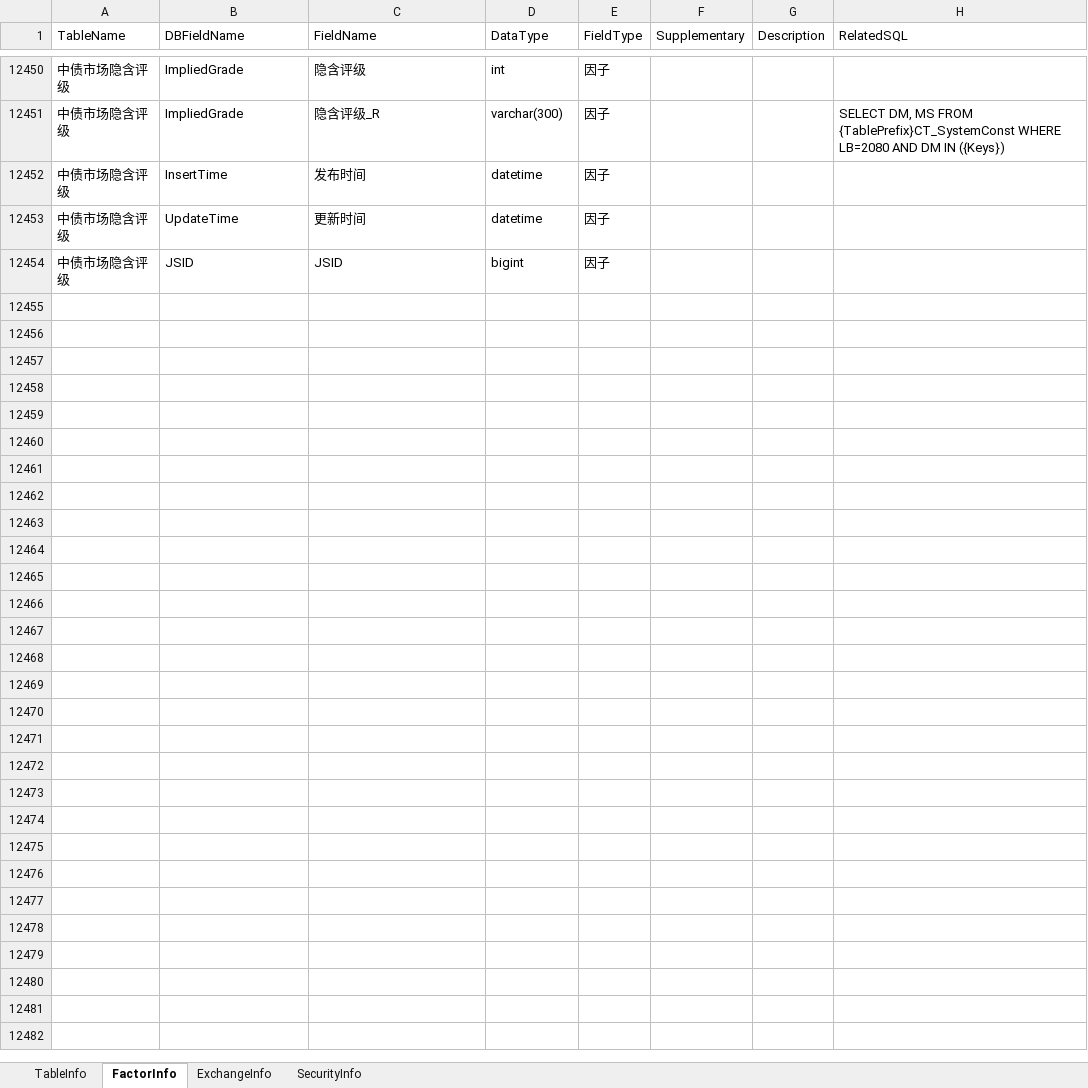
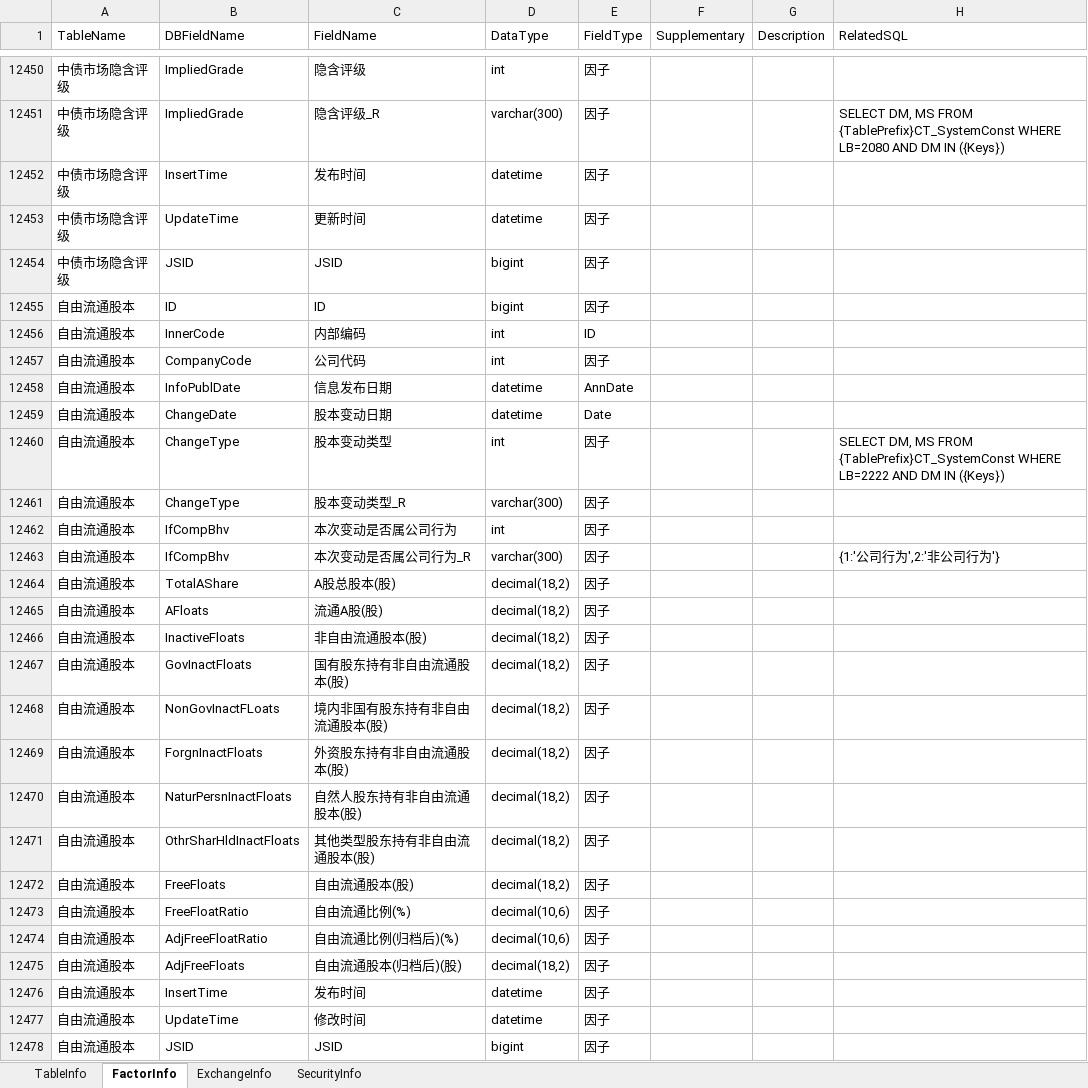
Before and after one commit to Scorpi000/QuantStudio, an Excel workbook: QuantStudio/Resource/JYDBInfo.xlsx, sheet FactorInfo, drawn as a sheet; only a part is shown, gaps mark what is left out; values as stored, in another font and other column widths than the file's, no borders; the diff names each change by its address in the sheet, - before the commit and + after, or states it on an @@ line.

Commit message:
factor operator

```diff
--- a/QuantStudio/Resource/JYDBInfo.xlsx (sheet FactorInfo)
+++ b/QuantStudio/Resource/JYDBInfo.xlsx (sheet FactorInfo)
+row 12455: 自由流通股本 | ID | ID | bigint | 因子
+row 12456: 自由流通股本 | InnerCode | 内部编码 | int | ID
+row 12457: 自由流通股本 | CompanyCode | 公司代码 | int | 因子
+row 12458: 自由流通股本 | InfoPublDate | 信息发布日期 | datetime | AnnDate
+row 12459: 自由流通股本 | ChangeDate | 股本变动日期 | datetime | Date
+row 12460: 自由流通股本 | ChangeType | 股本变动类型 | int | 因子 |  |  | SELECT DM, MS FROM {TablePrefix}CT_SystemConst WHERE LB=2222 AND DM IN ({Keys})
+row 12461: 自由流通股本 | ChangeType | 股本变动类型_R | varchar(300) | 因子
+row 12462: 自由流通股本 | IfCompBhv | 本次变动是否属公司行为 | int | 因子
+row 12463: 自由流通股本 | IfCompBhv | 本次变动是否属公司行为_R | varchar(300) | 因子 |  |  | {1:'公司行为',2:'非公司行为'}
+row 12464: 自由流通股本 | TotalAShare | A股总股本(股) | decimal(18,2) | 因子
+row 12465: 自由流通股本 | AFloats | 流通A股(股) | decimal(18,2) | 因子
+row 12466: 自由流通股本 | InactiveFloats | 非自由流通股本(股) | decimal(18,2) | 因子
+row 12467: 自由流通股本 | GovInactFloats | 国有股东持有非自由流通股本(股) | decimal(18,2) | 因子
+row 12468: 自由流通股本 | NonGovInactFLoats | 境内非国有股东持有非自由流通股本(股) | decimal(18,2) | 因子
+row 12469: 自由流通股本 | ForgnInactFloats | 外资股东持有非自由流通股本(股) | decimal(18,2) | 因子
+row 12470: 自由流通股本 | NaturPersnInactFloats | 自然人股东持有非自由流通股本(股) | decimal(18,2) | 因子
+row 12471: 自由流通股本 | OthrSharHldInactFloats | 其他类型股东持有非自由流通股本(股) | decimal(18,2) | 因子
+row 12472: 自由流通股本 | FreeFloats | 自由流通股本(股) | decimal(18,2) | 因子
+row 12473: 自由流通股本 | FreeFloatRatio | 自由流通比例(%) | decimal(10,6) | 因子
+row 12474: 自由流通股本 | AdjFreeFloatRatio | 自由流通比例(归档后)(%) | decimal(10,6) | 因子
+row 12475: 自由流通股本 | AdjFreeFloats | 自由流通股本(归档后)(股) | decimal(18,2) | 因子
+row 12476: 自由流通股本 | InsertTime | 发布时间 | datetime | 因子
+row 12477: 自由流通股本 | UpdateTime | 修改时间 | datetime | 因子
+row 12478: 自由流通股本 | JSID | JSID | bigint | 因子
```
Also changed, not shown: sheet TableInfo, 4 other files.
